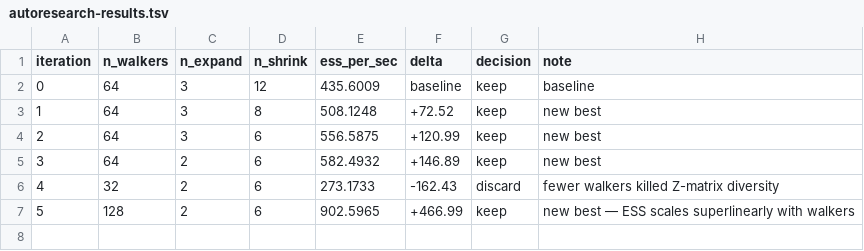
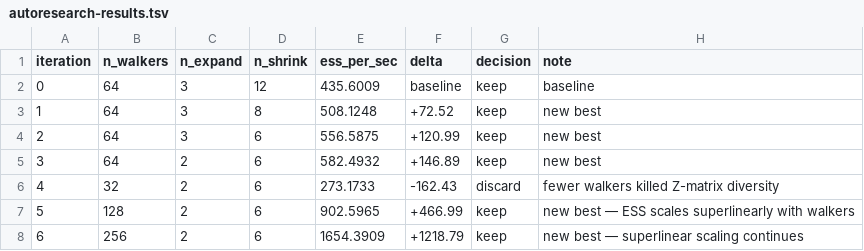
Before and after one commit to jackkohm/dezess, a TSV file: autoresearch-results.tsv, drawn as a sheet; the diff names each change by its address in the sheet, - before the commit and + after, or states it on an @@ line.

```diff
--- a/autoresearch-results.tsv
+++ b/autoresearch-results.tsv
+row 8: 6 | 256 | 2 | 6 | 1654.3909 | +1218.79 | keep | new best — superlinear scaling continues
```
Also changed, not shown: 1 other file.
